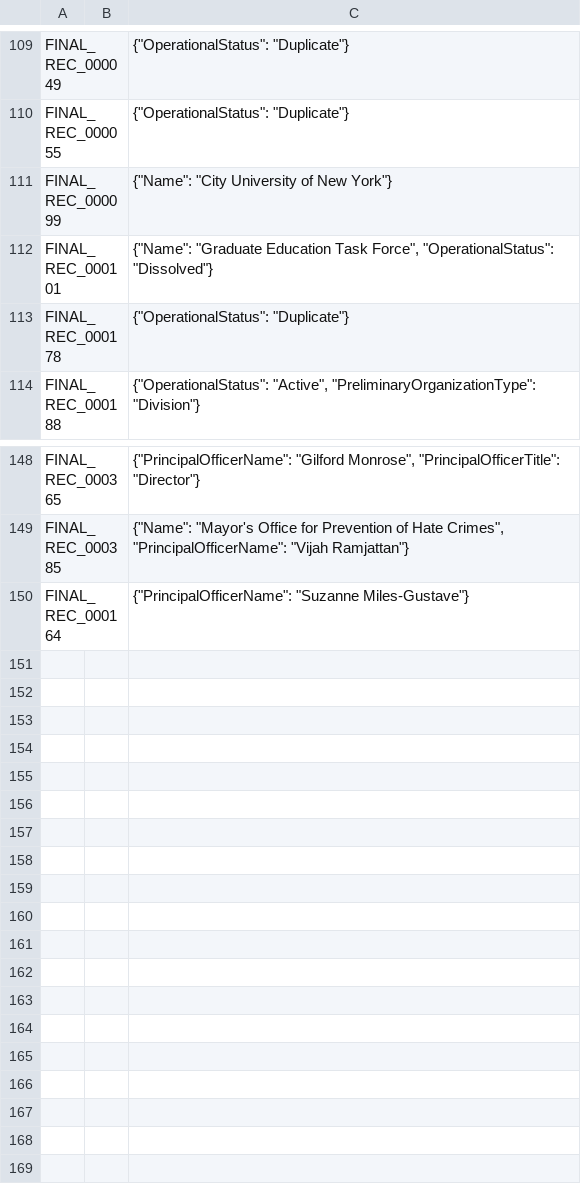
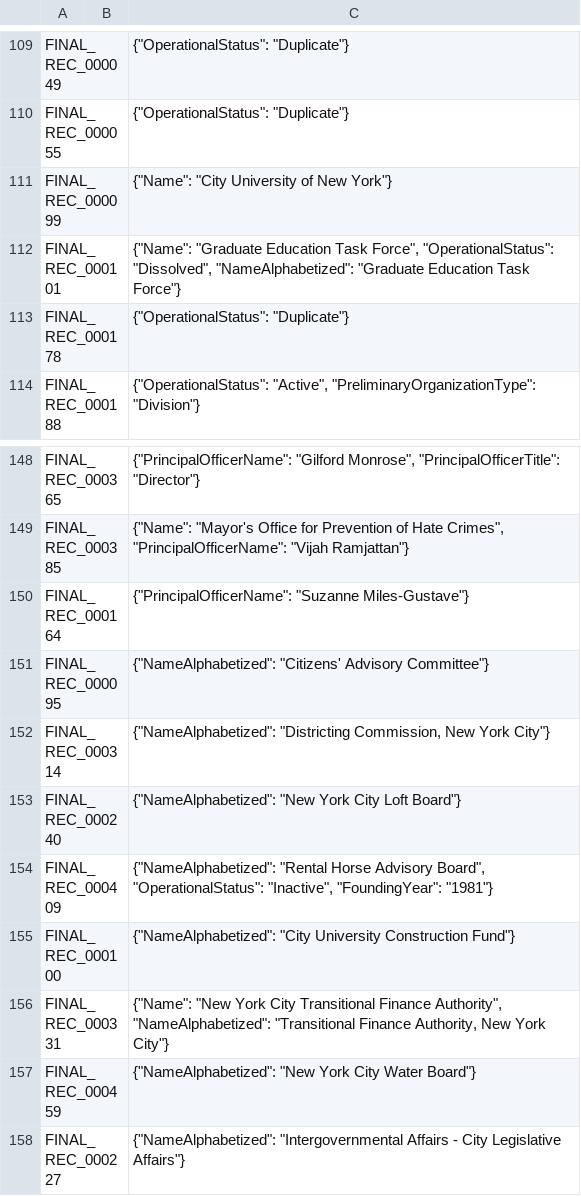
Before and after one commit to MODA-NYC/Agency-Name-Project, a CSV file: data/manual_overrides.csv, drawn as a sheet; only a part is shown, gaps mark what is left out.

Commit message:
Update NameAlphabetized fields and other properties for multiple records

```diff
--- a/data/manual_overrides.csv
+++ b/data/manual_overrides.csv
@@ -111,3 +111,3 @@ FINAL_REC_000055,,"{""OperationalStatus"": ""Duplicate""}"
 FINAL_REC_000099,,"{""Name"": ""City University of New York""}"
-FINAL_REC_000101,,"{""Name"": ""Graduate Education Task Force"", ""OperationalStatus"": ""Dissolved""}"
+FINAL_REC_000101,,"{""Name"": ""Graduate Education Task Force"", ""OperationalStatus"": ""Dissolved"", ""NameAlphabetized"": ""Graduate Education Task Force""}"
 FINAL_REC_000178,,"{""OperationalStatus"": ""Duplicate""}"
@@ -150 +150,9 @@ FINAL_REC_000385,,"{""Name"": ""Mayor's Office for Prevention of Hate Crimes"",
 FINAL_REC_000164,,"{""PrincipalOfficerName"": ""Suzanne Miles-Gustave""}"
+FINAL_REC_000095,,"{""NameAlphabetized"": ""Citizens' Advisory Committee""}"
+FINAL_REC_000314,,"{""NameAlphabetized"": ""Districting Commission, New York City""}"
+FINAL_REC_000240,,"{""NameAlphabetized"": ""New York City Loft Board""}"
+FINAL_REC_000409,,"{""NameAlphabetized"": ""Rental Horse Advisory Board"", ""OperationalStatus"": ""Inactive"", ""FoundingYear"": ""1981""}"
+FINAL_REC_000100,,"{""NameAlphabetized"": ""City University Construction Fund""}"
+FINAL_REC_000331,,"{""Name"": ""New York City Transitional Finance Authority"", ""NameAlphabetized"": ""Transitional Finance Authority, New York City""}"
+FINAL_REC_000459,,"{""NameAlphabetized"": ""New York City Water Board""}"
+FINAL_REC_000227,,"{""NameAlphabetized"": ""Intergovernmental Affairs - City Legislative Affairs""}"
```
Also changed, not shown: data/exports/full_dataset.csv.
